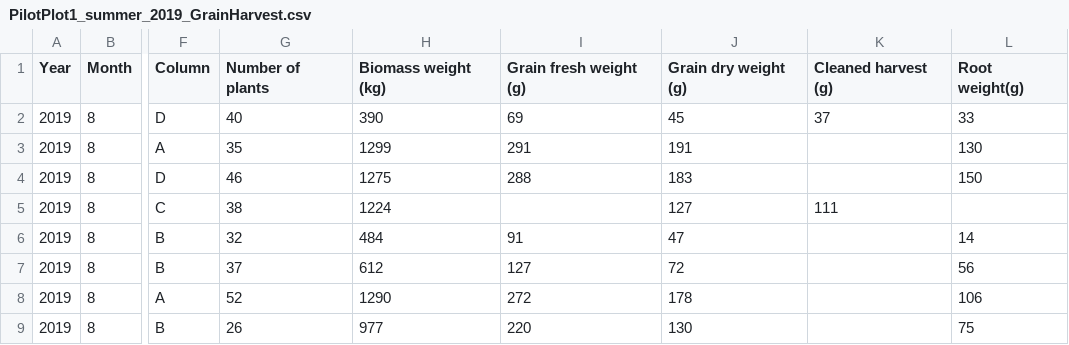
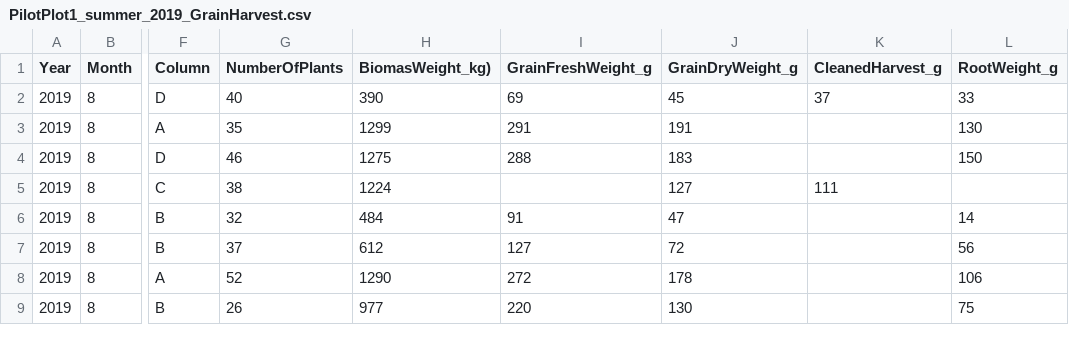
Before and after one commit to TREC-Agroecology/hemp, a CSV file: data/PilotPlot1_summer_2019_GrainHarvest.csv, drawn as a sheet; only a part is shown, gaps mark what is left out; the diff names each change by its address in the sheet, - before the commit and + after, or states it on an @@ line.

Commit message:
Correction of spaces in column names and parentheses
VareityTrial1 and PilotPlot1 files:

GrainHarvest
FiberHarvest_GM
FiberHarvest_IM

```diff
--- a/data/PilotPlot1_summer_2019_GrainHarvest.csv
+++ b/data/PilotPlot1_summer_2019_GrainHarvest.csv
-G1: Number of plants
+G1: NumberOfPlants
-H1: Biomass weight (kg)
+H1: BiomasWeight_kg)
-I1: Grain fresh weight (g)
+I1: GrainFreshWeight_g
-J1: Grain dry weight (g)
+J1: GrainDryWeight_g
-K1: Cleaned harvest (g)
+K1: CleanedHarvest_g
-L1: Root weight(g)
+L1: RootWeight_g
```
Also changed, not shown: data/PilotPlot1_summer_2019_FiberHarvest_GM.csv, data/PilotPlot1_summer_2019_FiberHarvest_IM.csv, 3 other files.
